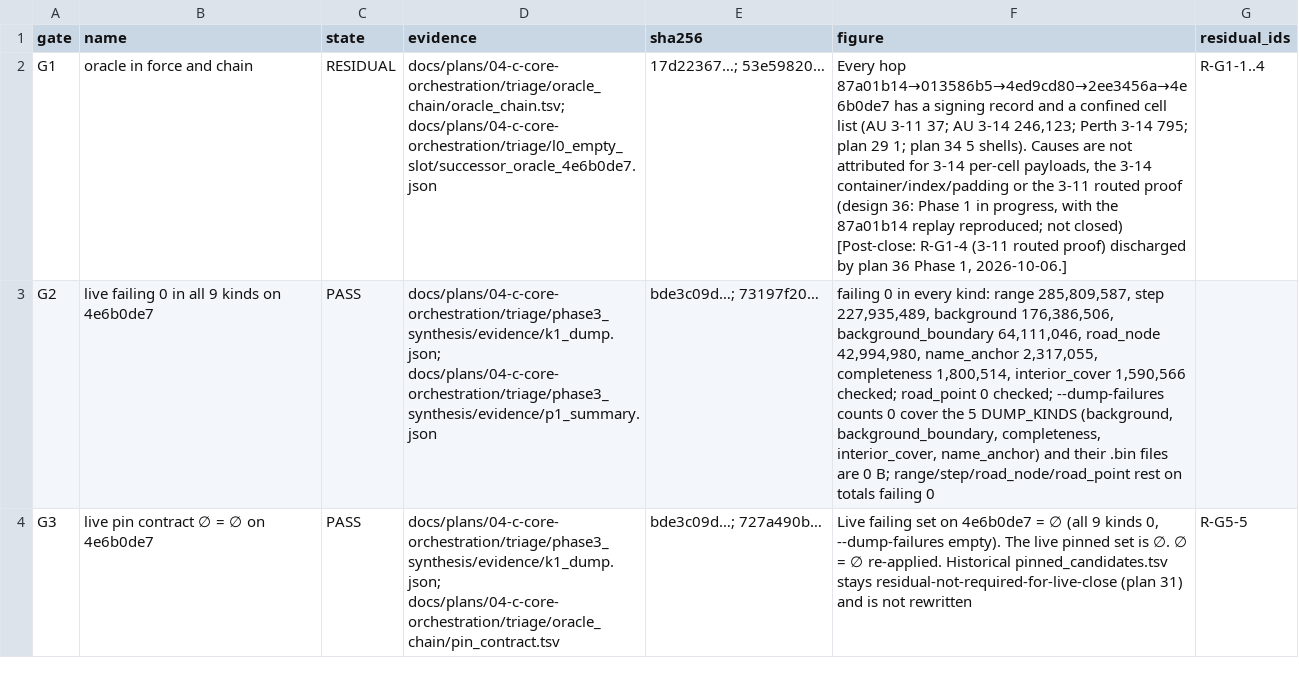
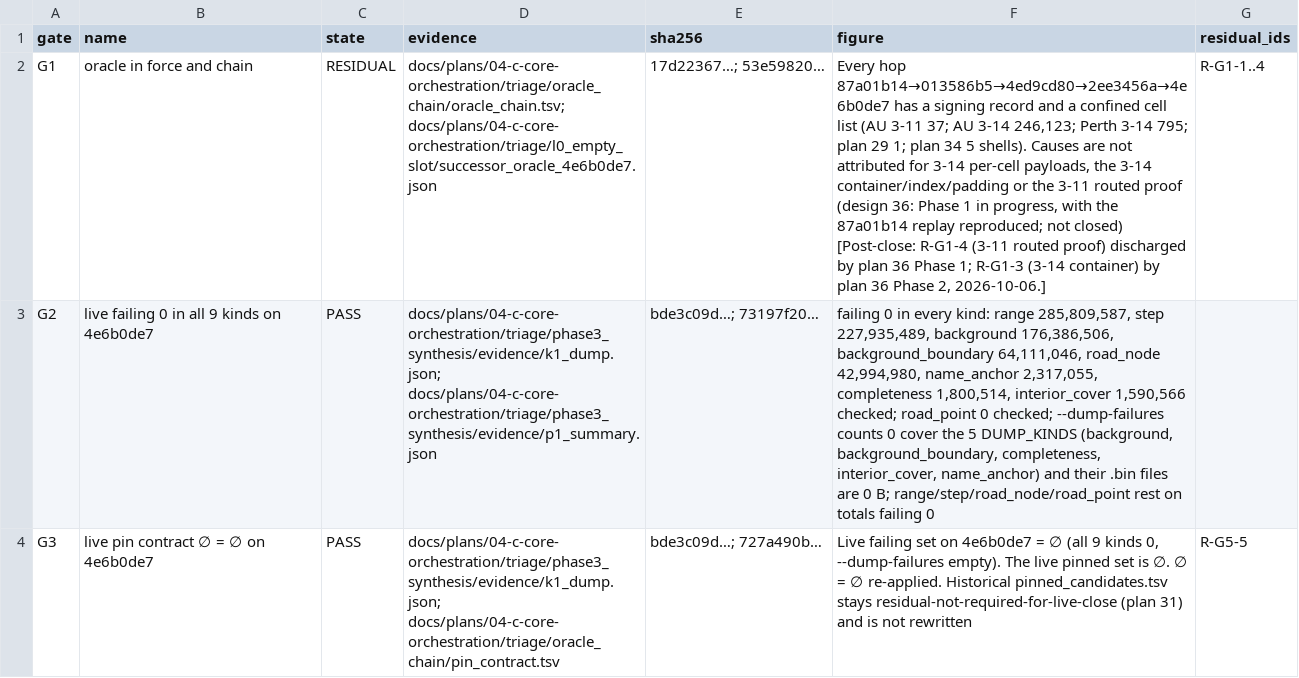
Before and after one commit to codyhamilton/open-pajero-maps, a TSV file: docs/plans/04-c-core-orchestration/triage/phase3_synthesis/gates.tsv, drawn as a sheet; only a part is shown; the diff names each change by its address in the sheet, - before the commit and + after, or states it on an @@ line.

```diff
--- a/docs/plans/04-c-core-orchestration/triage/phase3_synthesis/gates.tsv
+++ b/docs/plans/04-c-core-orchestration/triage/phase3_synthesis/gates.tsv
-F2 (figure): …36 Phase 1, 2026-10-06.]
+F2 (figure): …36 Phase 1; R-G1-3 (3-14 container) by plan 36 Phase 2, 2026-10-06.]
```
Also changed, not shown: docs/plans/04-c-core-orchestration/triage/oracle_chain/oracle_chain.tsv, docs/plans/04-c-core-orchestration/triage/phase3_synthesis/residuals.tsv, 11 other files.
